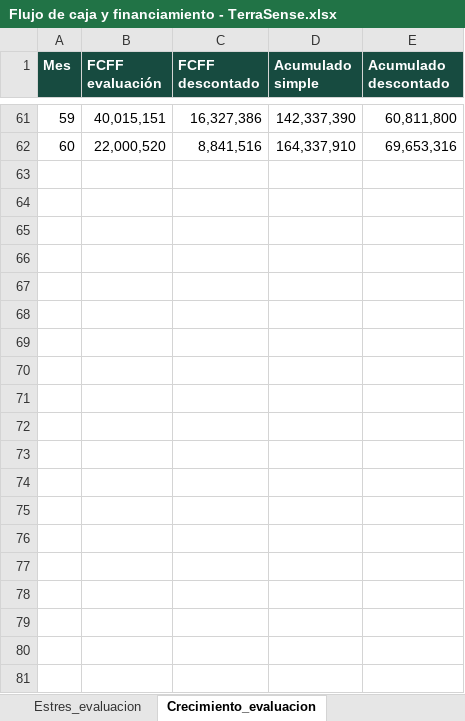
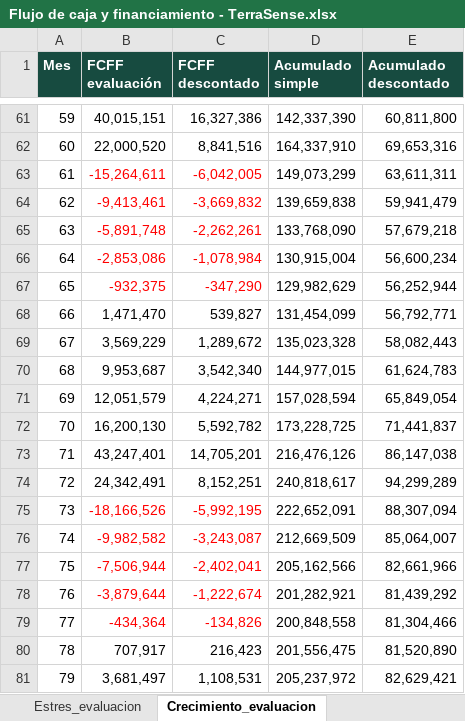
Before and after one commit to Alvarinhoooo7/TerraSence, an Excel workbook: Flujo de caja y financiamiento - TerraSense.xlsx, sheet Crecimiento_evaluacion, drawn as a sheet; only a part is shown, gaps mark what is left out; values as stored, in another font and other column widths than the file's, no borders; the diff covers the shown part only; the diff names each change by its address in the sheet, - before the commit and + after, or states it on an @@ line.

```diff
--- a/Flujo de caja y financiamiento - TerraSense.xlsx (sheet Crecimiento_evaluacion)
+++ b/Flujo de caja y financiamiento - TerraSense.xlsx (sheet Crecimiento_evaluacion)
+row 63: 61 | -15,264,611 | -6,042,005 | 149,073,299 | 63,611,311
+row 64: 62 | -9,413,461 | -3,669,832 | 139,659,838 | 59,941,479
+row 65: 63 | -5,891,748 | -2,262,261 | 133,768,090 | 57,679,218
+row 66: 64 | -2,853,086 | -1,078,984 | 130,915,004 | 56,600,234
+row 67: 65 | -932,375 | -347,290 | 129,982,629 | 56,252,944
+row 68: 66 | 1,471,470 | 539,827 | 131,454,099 | 56,792,771
+row 69: 67 | 3,569,229 | 1,289,672 | 135,023,328 | 58,082,443
+row 70: 68 | 9,953,687 | 3,542,340 | 144,977,015 | 61,624,783
+row 71: 69 | 12,051,579 | 4,224,271 | 157,028,594 | 65,849,054
+row 72: 70 | 16,200,130 | 5,592,782 | 173,228,725 | 71,441,837
+row 73: 71 | 43,247,401 | 14,705,201 | 216,476,126 | 86,147,038
+row 74: 72 | 24,342,491 | 8,152,251 | 240,818,617 | 94,299,289
+row 75: 73 | -18,166,526 | -5,992,195 | 222,652,091 | 88,307,094
+row 76: 74 | -9,982,582 | -3,243,087 | 212,669,509 | 85,064,007
+row 77: 75 | -7,506,944 | -2,402,041 | 205,162,566 | 82,661,966
+row 78: 76 | -3,879,644 | -1,222,674 | 201,282,921 | 81,439,292
+row 79: 77 | -434,364 | -134,826 | 200,848,558 | 81,304,466
+row 80: 78 | 707,917 | 216,423 | 201,556,475 | 81,520,890
+row 81: 79 | 3,681,497 | 1,108,531 | 205,237,972 | 82,629,421
```
Also changed, not shown: 41 added rows elsewhere in this sheet, sheet Base_evaluacion, sheet Estres_evaluacion, sheet Supuestos, sheet Evaluacion proyecto, sheet Sensibilidades, sheet BOM, 2 more sheets, other sheet tabs, PCB/BOM_TerraSense.xlsx, 19 other files.
